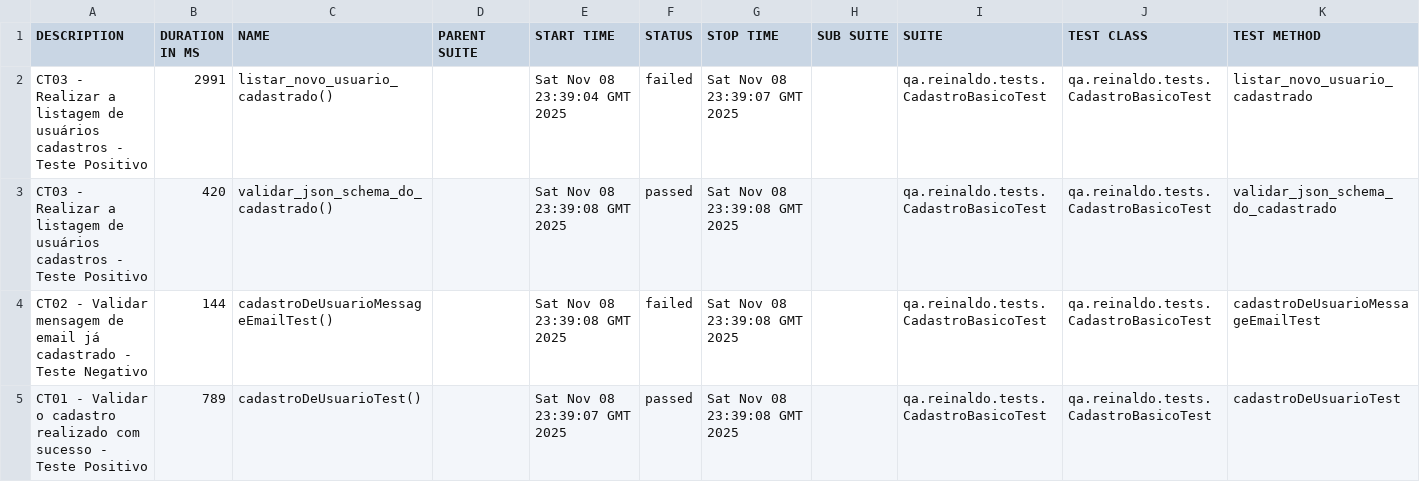
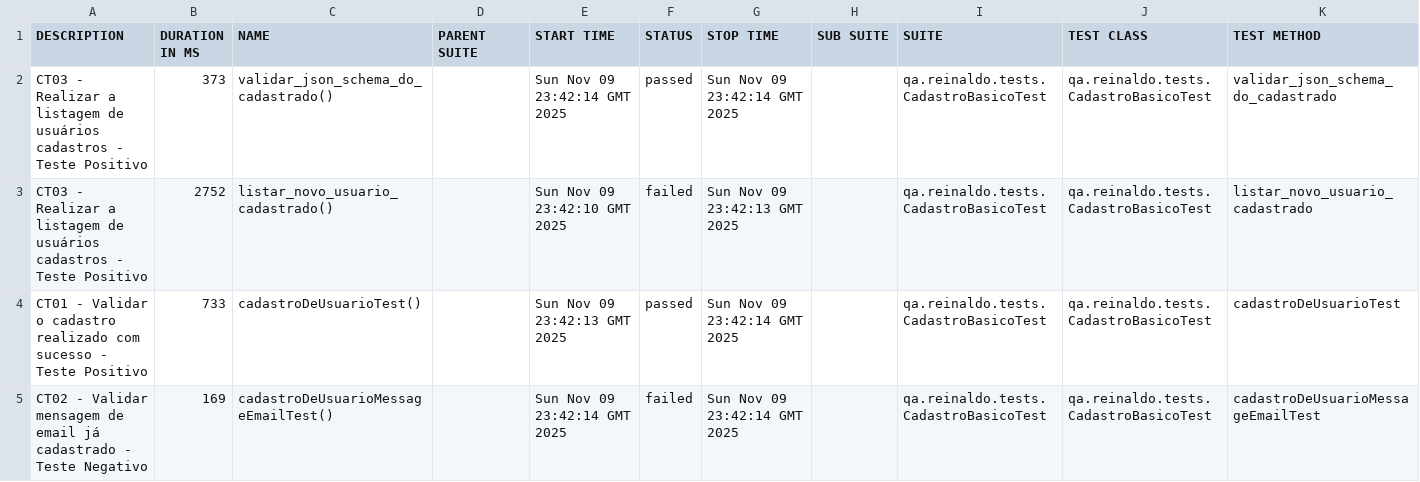
Before and after one commit to reinaldorossetti/rest-assured-kotlin, a CSV file: data/suites.csv, drawn as a sheet.

```diff
--- a/data/suites.csv
+++ b/data/suites.csv
@@ -1,5 +1,5 @@
 "DESCRIPTION","DURATION IN MS","NAME","PARENT SUITE","START TIME","STATUS","STOP TIME","SUB SUITE","SUITE","TEST CLASS","TEST METHOD"
-"CT03 - Realizar a listagem de usuários cadastros - Teste Positivo","2991","listar_novo_usuario_cadastrado()","","Sat Nov 08 23:39:04 GMT 2025","failed","Sat Nov 08 23:39:07 GMT 2025","","qa.reinaldo.tests.CadastroBasicoTest","qa.reinaldo.tests.CadastroBasicoTest","listar_novo_usuario_cadastrado"
-"CT03 - Realizar a listagem de usuários cadastros - Teste Positivo","420","validar_json_schema_do_cadastrado()","","Sat Nov 08 23:39:08 GMT 2025","passed","Sat Nov 08 23:39:08 GMT 2025","","qa.reinaldo.tests.CadastroBasicoTest","qa.reinaldo.tests.CadastroBasicoTest","validar_json_schema_do_cadastrado"
-"CT02 - Validar mensagem de email já cadastrado - Teste Negativo","144","cadastroDeUsuarioMessageEmailTest()","","Sat Nov 08 23:39:08 GMT 2025","failed","Sat Nov 08 23:39:08 GMT 2025","","qa.reinaldo.tests.CadastroBasicoTest","qa.reinaldo.tests.CadastroBasicoTest","cadastroDeUsuarioMessageEmailTest"
-"CT01 - Validar o cadastro realizado com sucesso - Teste Positivo","789","cadastroDeUsuarioTest()","","Sat Nov 08 23:39:07 GMT 2025","passed","Sat Nov 08 23:39:08 GMT 2025","","qa.reinaldo.tests.CadastroBasicoTest","qa.reinaldo.tests.CadastroBasicoTest","cadastroDeUsuarioTest"
+"CT03 - Realizar a listagem de usuários cadastros - Teste Positivo","373","validar_json_schema_do_cadastrado()","","Sun Nov 09 23:42:14 GMT 2025","passed","Sun Nov 09 23:42:14 GMT 2025","","qa.reinaldo.tests.CadastroBasicoTest","qa.reinaldo.tests.CadastroBasicoTest","validar_json_schema_do_cadastrado"
+"CT03 - Realizar a listagem de usuários cadastros - Teste Positivo","2752","listar_novo_usuario_cadastrado()","","Sun Nov 09 23:42:10 GMT 2025","failed","Sun Nov 09 23:42:13 GMT 2025","","qa.reinaldo.tests.CadastroBasicoTest","qa.reinaldo.tests.CadastroBasicoTest","listar_novo_usuario_cadastrado"
+"CT01 - Validar o cadastro realizado com sucesso - Teste Positivo","733","cadastroDeUsuarioTest()","","Sun Nov 09 23:42:13 GMT 2025","passed","Sun Nov 09 23:42:14 GMT 2025","","qa.reinaldo.tests.CadastroBasicoTest","qa.reinaldo.tests.CadastroBasicoTest","cadastroDeUsuarioTest"
+"CT02 - Validar mensagem de email já cadastrado - Teste Negativo","169","cadastroDeUsuarioMessageEmailTest()","","Sun Nov 09 23:42:14 GMT 2025","failed","Sun Nov 09 23:42:14 GMT 2025","","qa.reinaldo.tests.CadastroBasicoTest","qa.reinaldo.tests.CadastroBasicoTest","cadastroDeUsuarioMessageEmailTest"
```
Also changed, not shown: 23 other files.
